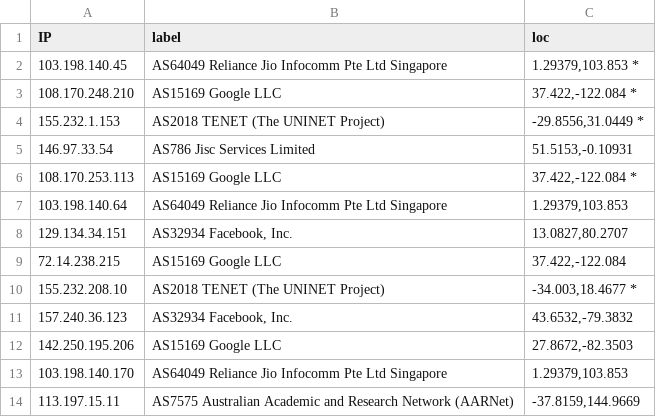
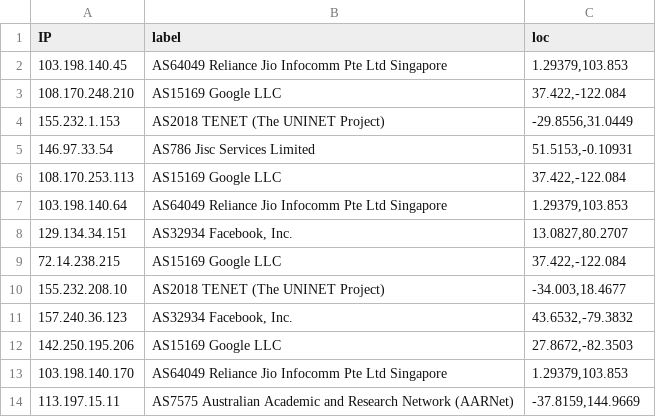
Before and after one commit to gunjitmittal/network-topology, a CSV file: pranav_ip.csv, drawn as a sheet; only a part is shown.

```diff
--- a/pranav_ip.csv
+++ b/pranav_ip.csv
@@ -1,7 +1,7 @@
 IP,label,loc
-103.198.140.45,AS64049 Reliance Jio Infocomm Pte Ltd Singapore,"1.29379,103.853" *
-108.170.248.210,AS15169 Google LLC,"37.422,-122.084" *
-155.232.1.153,AS2018 TENET (The UNINET Project),"-29.8556,31.0449" *
+103.198.140.45,AS64049 Reliance Jio Infocomm Pte Ltd Singapore,"1.29379,103.853"
+108.170.248.210,AS15169 Google LLC,"37.422,-122.084"
+155.232.1.153,AS2018 TENET (The UNINET Project),"-29.8556,31.0449"
 146.97.33.54,AS786 Jisc Services Limited,"51.5153,-0.10931"
-108.170.253.113,AS15169 Google LLC,"37.422,-122.084" *
+108.170.253.113,AS15169 Google LLC,"37.422,-122.084"
 103.198.140.64,AS64049 Reliance Jio Infocomm Pte Ltd Singapore,"1.29379,103.853"
@@ -9,3 +9,3 @@ IP,label,loc
 72.14.238.215,AS15169 Google LLC,"37.422,-122.084"
-155.232.208.10,AS2018 TENET (The UNINET Project),"-34.003,18.4677" *
+155.232.208.10,AS2018 TENET (The UNINET Project),"-34.003,18.4677"
 157.240.36.123,"AS32934 Facebook, Inc.","43.6532,-79.3832"
```
Also changed, not shown: edges.csv, ip.csv, 5 other files.
